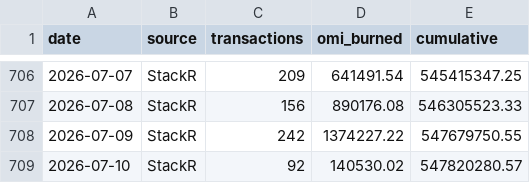
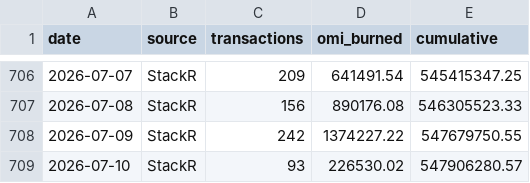
Before and after one commit to fanablefrance/jetonveve, a CSV file: data/burns_daily.csv, drawn as a sheet; only a part is shown, gaps mark what is left out.

```diff
--- a/data/burns_daily.csv
+++ b/data/burns_daily.csv
@@ -708,2 +708,2 @@ date,source,transactions,omi_burned,cumulative
 2026-07-09,StackR,242,1374227.22,547679750.55
-2026-07-10,StackR,92,140530.02,547820280.57
+2026-07-10,StackR,93,226530.02,547906280.57
```
Also changed, not shown: 1 other file.
